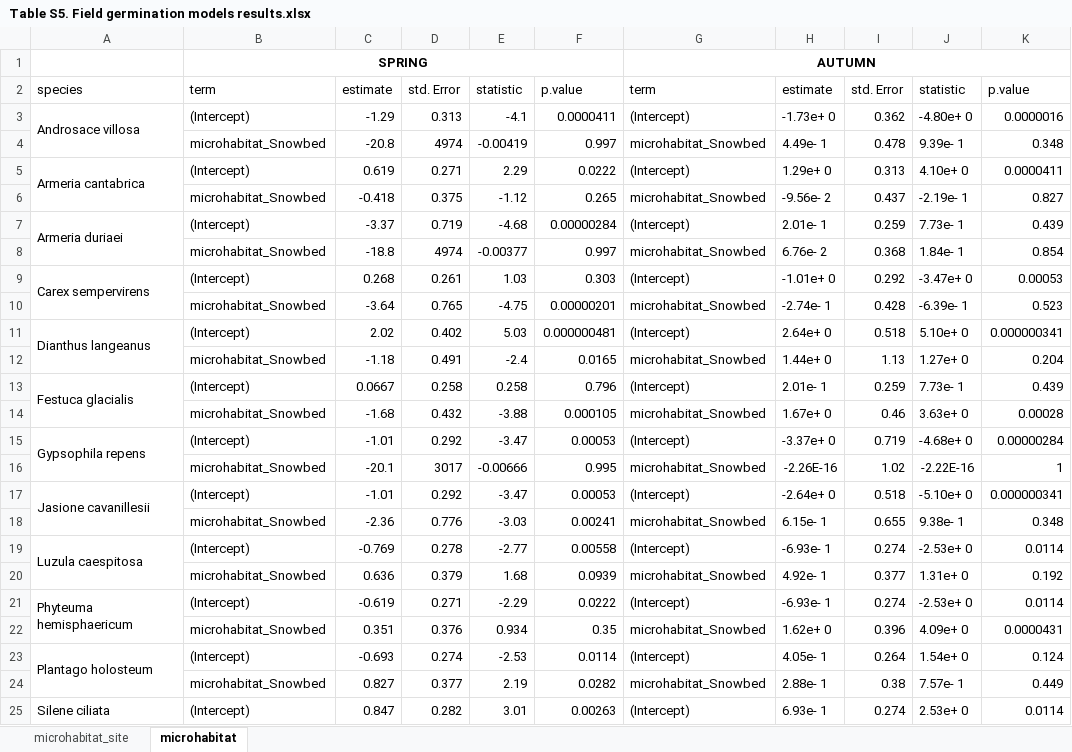
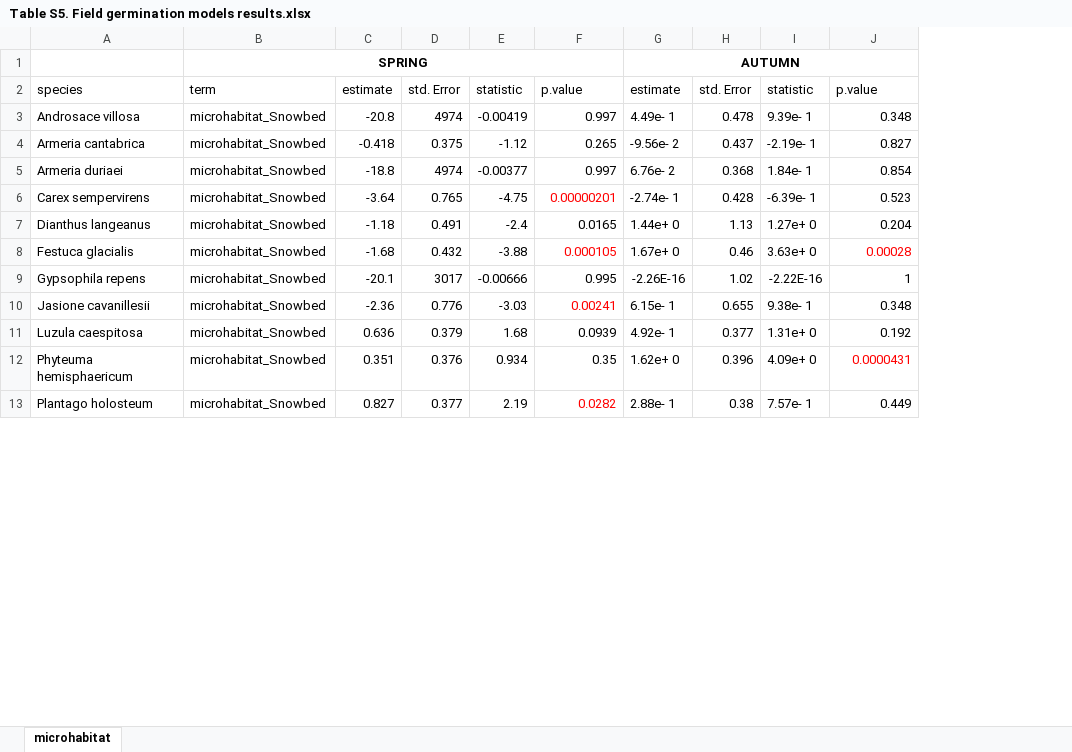
Before and after one commit to clara-espinosa/Germination_phenology, an Excel workbook: results/Supporting information/Table S5. Field germination models results.xlsx, sheet microhabitat, drawn as a sheet; only a part is shown; values as stored, in another font and other column widths than the file's, no borders; removed rows and columns are numbered as before the commit, all else as after; the diff covers the shown part only; the diff names each change by its address in the sheet, - before the commit and + after, or states it on an @@ line.

```diff
--- a/results/Supporting information/Table S5. Field germination models results.xlsx (sheet microhabitat)
+++ b/results/Supporting information/Table S5. Field germination models results.xlsx (sheet microhabitat)
-sheet tab: microhabitat_site
-column G, rows 1-2: AUTUMN | term; row 4: microhabitat_Snowbed; row 6: microhabitat_Snowbed; row 8: microhabitat_Snowbed; row 10: microhabitat_Snowbed; row 12: microhabitat_Snowbed; row 14: microhabitat_Snowbed; row 16: microhabitat_Snowbed; row 18: microhabitat_Snowbed; row 20: microhabitat_Snowbed; row 22: microhabitat_Snowbed; row 24: microhabitat_Snowbed
-G1: (empty)
+G1: AUTUMN
+G1:J1 merged
-row 3: Androsace villosa | (Intercept) | -1.29 | 0.313 | -4.1 | 0.0000411 | (Intercept) | -1.73e+ 0 | 0.362 | -4.80e+ 0 | 0.0000016
-A3: (empty)
+A3: Androsace villosa
-row 5: Armeria cantabrica | (Intercept) | 0.619 | 0.271 | 2.29 | 0.0222 | (Intercept) | 1.29e+ 0 | 0.313 | 4.10e+ 0 | 0.0000411
-A4: (empty)
+A4: Armeria cantabrica
-row 7: Armeria duriaei | (Intercept) | -3.37 | 0.719 | -4.68 | 0.00000284 | (Intercept) | 2.01e- 1 | 0.259 | 7.73e- 1 | 0.439
-A5: (empty)
+A5: Armeria duriaei
-row 9: Carex sempervirens | (Intercept) | 0.268 | 0.261 | 1.03 | 0.303 | (Intercept) | -1.01e+ 0 | 0.292 | -3.47e+ 0 | 0.00053
-A6: (empty)
+A6: Carex sempervirens
-F6 text colour: black
+F6 text colour: #FF0000
-row 11: Dianthus langeanus | (Intercept) | 2.02 | 0.402 | 5.03 | 0.000000481 | (Intercept) | 2.64e+ 0 | 0.518 | 5.10e+ 0 | 0.000000341
-A7: (empty)
+A7: Dianthus langeanus
-row 13: Festuca glacialis | (Intercept) | 0.0667 | 0.258 | 0.258 | 0.796 | (Intercept) | 2.01e- 1 | 0.259 | 7.73e- 1 | 0.439
-A8: (empty)
+A8: Festuca glacialis
-F8 text colour: black
+F8 text colour: #FF0000
-J8 text colour: black
+J8 text colour: #FF0000
-row 15: Gypsophila repens | (Intercept) | -1.01 | 0.292 | -3.47 | 0.00053 | (Intercept) | -3.37e+ 0 | 0.719 | -4.68e+ 0 | 0.00000284
-A9: (empty)
+A9: Gypsophila repens
-row 17: Jasione cavanillesii | (Intercept) | -1.01 | 0.292 | -3.47 | 0.00053 | (Intercept) | -2.64e+ 0 | 0.518 | -5.10e+ 0 | 0.000000341
-A10: (empty)
+A10: Jasione cavanillesii
-F10 text colour: black
+F10 text colour: #FF0000
-row 19: Luzula caespitosa | (Intercept) | -0.769 | 0.278 | -2.77 | 0.00558 | (Intercept) | -6.93e- 1 | 0.274 | -2.53e+ 0 | 0.0114
-A11: (empty)
+A11: Luzula caespitosa
-row 21: Phyteuma hemisphaericum | (Intercept) | -0.619 | 0.271 | -2.29 | 0.0222 | (Intercept) | -6.93e- 1 | 0.274 | -2.53e+ 0 | 0.0114
-A12: (empty)
+A12: Phyteuma hemisphaericum
-J12 text colour: black
+J12 text colour: #FF0000
-row 23: Plantago holosteum | (Intercept) | -0.693 | 0.274 | -2.53 | 0.0114 | (Intercept) | 4.05e- 1 | 0.264 | 1.54e+ 0 | 0.124
-A13: (empty)
+A13: Plantago holosteum
-F13 text colour: black
+F13 text colour: #FF0000
-row 25: Silene ciliata | (Intercept) | 0.847 | 0.282 | 3.01 | 0.00263 | (Intercept) | 6.93e- 1 | 0.274 | 2.53e+ 0 | 0.0114
```
Also changed, not shown: 1 edited cell and cell formats elsewhere in this sheet, results/Supporting information/Table S1. Incubators detailed programs.xlsx, results/Supporting information/Table S3. Species x incubator traits summary.xlsx, 34 other files.
